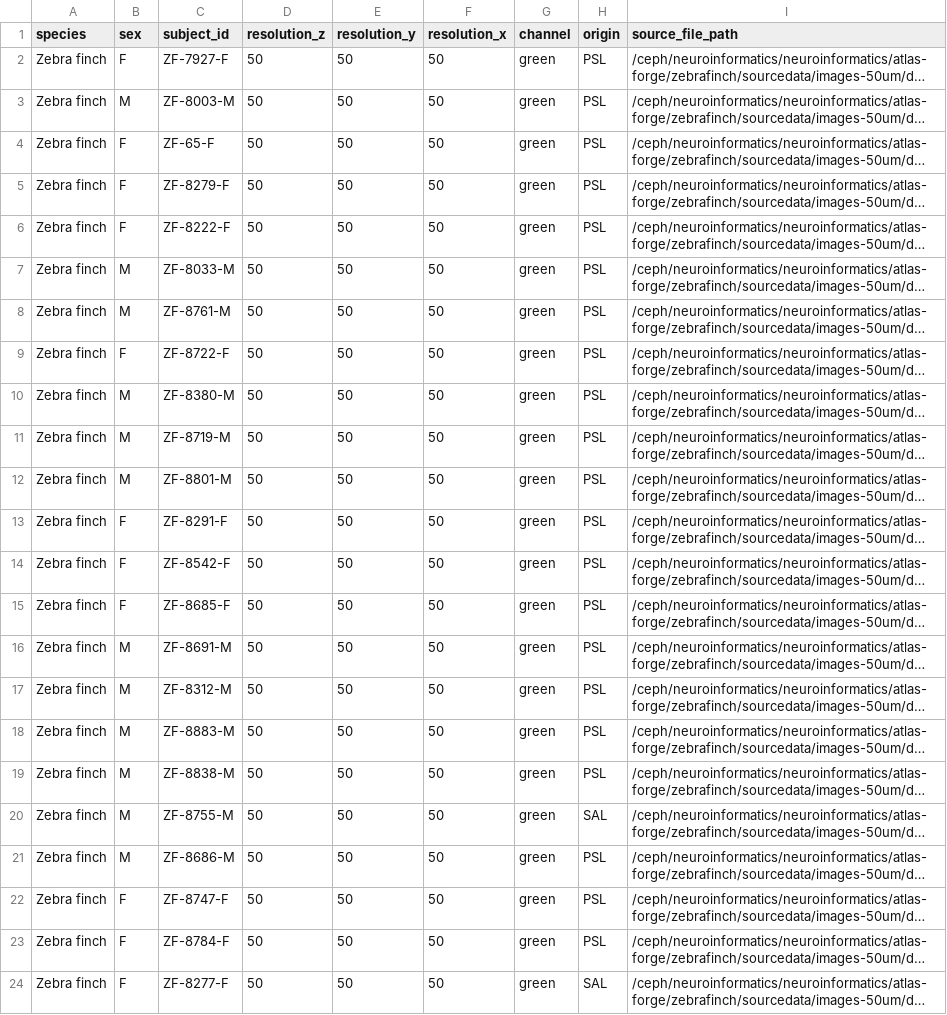
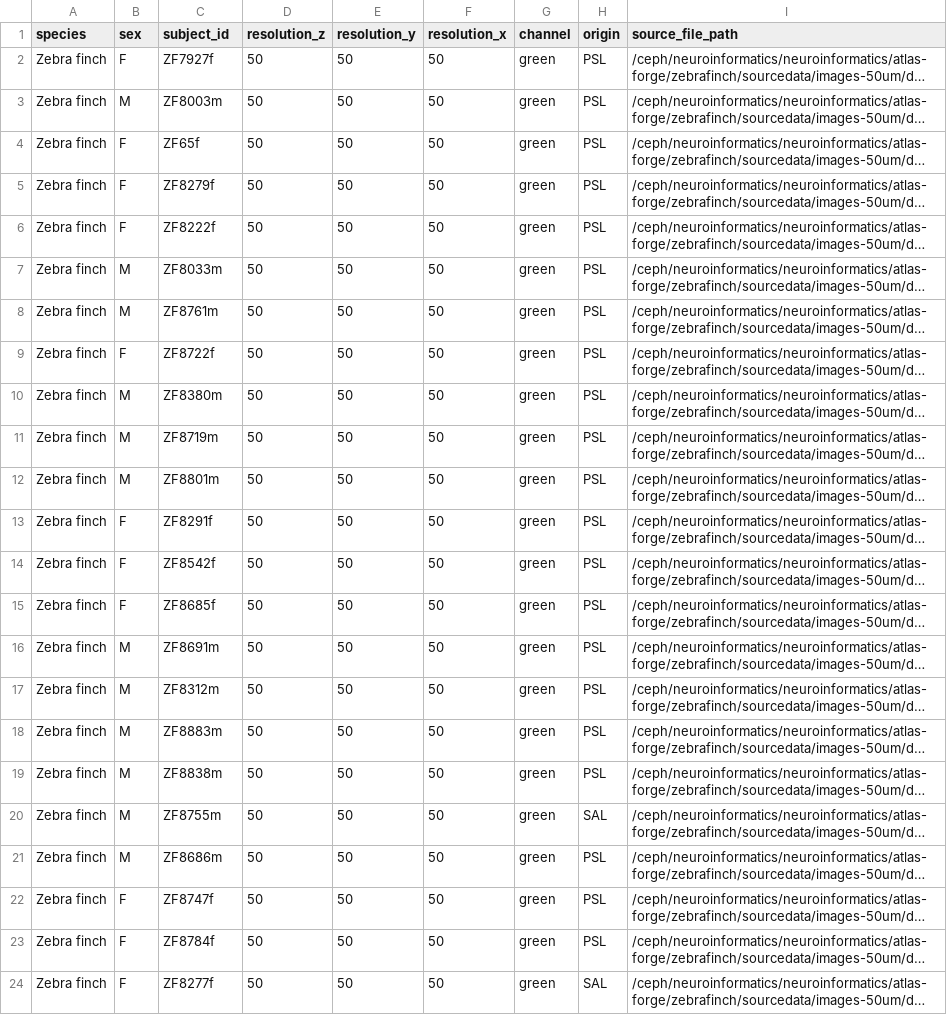
Before and after one commit to brainglobe/atlas-forge, a CSV file: zebrafinch/template_data_50um.csv, drawn as a sheet; long unchanged cells end in …; the diff names each change by its address in the sheet, - before the commit and + after, or states it on an @@ line.

```diff
--- a/zebrafinch/template_data_50um.csv
+++ b/zebrafinch/template_data_50um.csv
-C2 (subject_id): ZF-7927-F
+C2 (subject_id): ZF7927f
-C3 (subject_id): ZF-8003-M
+C3 (subject_id): ZF8003m
-C4 (subject_id): ZF-65-F
+C4 (subject_id): ZF65f
-C5 (subject_id): ZF-8279-F
+C5 (subject_id): ZF8279f
-C6 (subject_id): ZF-8222-F
+C6 (subject_id): ZF8222f
-C7 (subject_id): ZF-8033-M
+C7 (subject_id): ZF8033m
-C8 (subject_id): ZF-8761-M
+C8 (subject_id): ZF8761m
-C9 (subject_id): ZF-8722-F
+C9 (subject_id): ZF8722f
-C10 (subject_id): ZF-8380-M
+C10 (subject_id): ZF8380m
-C11 (subject_id): ZF-8719-M
+C11 (subject_id): ZF8719m
-C12 (subject_id): ZF-8801-M
+C12 (subject_id): ZF8801m
-C13 (subject_id): ZF-8291-F
+C13 (subject_id): ZF8291f
-C14 (subject_id): ZF-8542-F
+C14 (subject_id): ZF8542f
-C15 (subject_id): ZF-8685-F
+C15 (subject_id): ZF8685f
-C16 (subject_id): ZF-8691-M
+C16 (subject_id): ZF8691m
-C17 (subject_id): ZF-8312-M
+C17 (subject_id): ZF8312m
-C18 (subject_id): ZF-8883-M
+C18 (subject_id): ZF8883m
-C19 (subject_id): ZF-8838-M
+C19 (subject_id): ZF8838m
-C20 (subject_id): ZF-8755-M
+C20 (subject_id): ZF8755m
-C21 (subject_id): ZF-8686-M
+C21 (subject_id): ZF8686m
-C22 (subject_id): ZF-8747-F
+C22 (subject_id): ZF8747f
-C23 (subject_id): ZF-8784-F
+C23 (subject_id): ZF8784f
-C24 (subject_id): ZF-8277-F
+C24 (subject_id): ZF8277f
```
Also changed, not shown: 2 other files.
